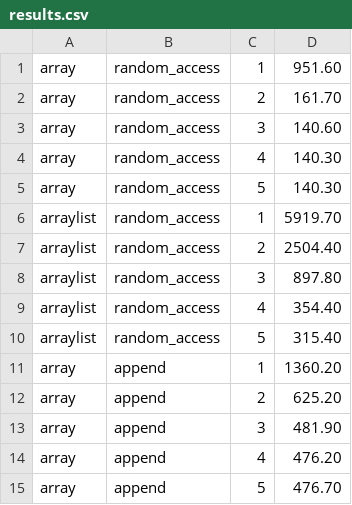
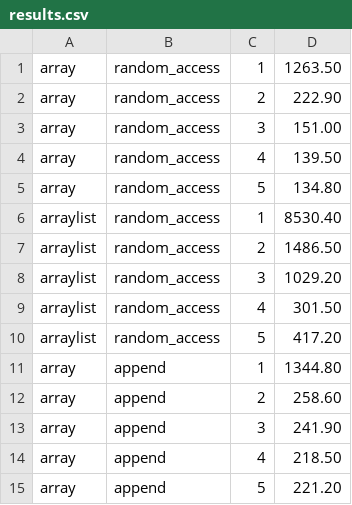
Before and after one commit to kartoone/cosc310, a CSV file: results.csv, drawn as a sheet.

```diff
--- a/results.csv
+++ b/results.csv
@@ -1,15 +1,15 @@
-array,random_access,1,951.60
-array,random_access,2,161.70
-array,random_access,3,140.60
-array,random_access,4,140.30
-array,random_access,5,140.30
-arraylist, random_access,1,5919.70
-arraylist, random_access,2,2504.40
-arraylist, random_access,3,897.80
-arraylist, random_access,4,354.40
-arraylist, random_access,5,315.40
-array,append,1,1360.20
-array,append,2,625.20
-array,append,3,481.90
-array,append,4,476.20
-array,append,5,476.70
+array,random_access,1,1263.50
+array,random_access,2,222.90
+array,random_access,3,151.00
+array,random_access,4,139.50
+array,random_access,5,134.80
+arraylist, random_access,1,8530.40
+arraylist, random_access,2,1486.50
+arraylist, random_access,3,1029.20
+arraylist, random_access,4,301.50
+arraylist, random_access,5,417.20
+array,append,1,1344.80
+array,append,2,258.60
+array,append,3,241.90
+array,append,4,218.50
+array,append,5,221.20
```
Also changed, not shown: 1 other file.
